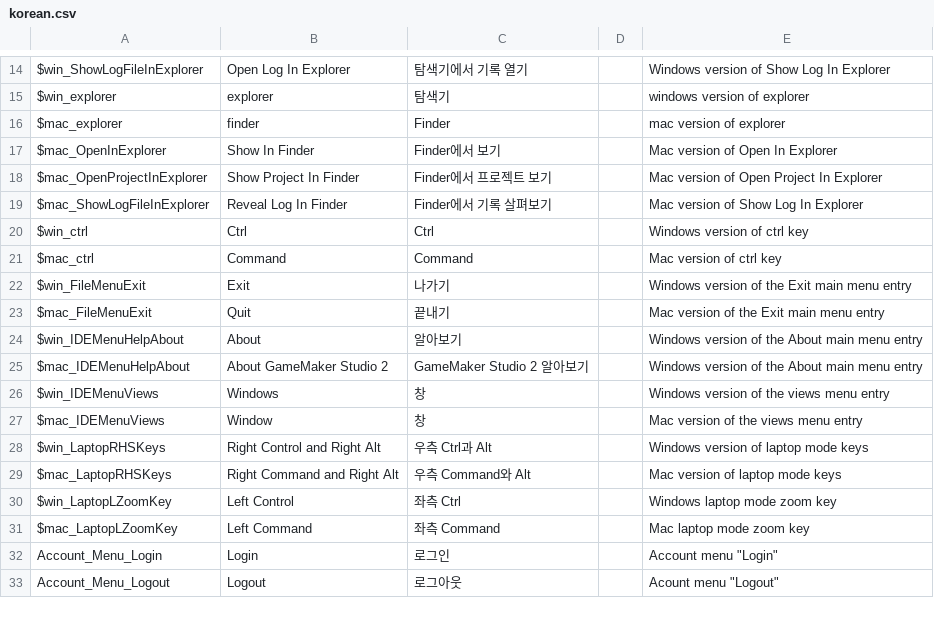
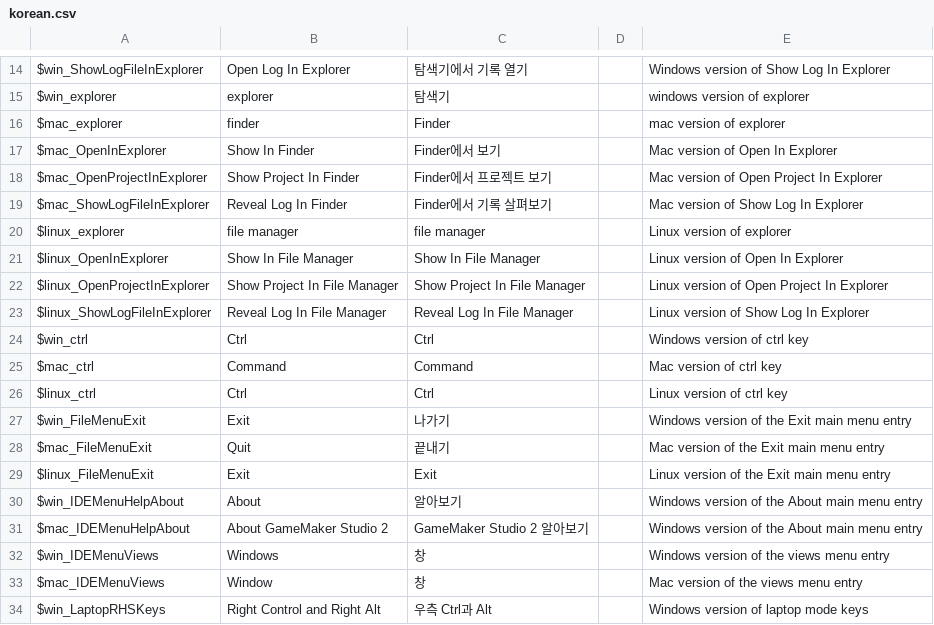
Before and after one commit to iconstudio/gms2-translation-korean, a CSV file: korean.csv, drawn as a sheet; only a part is shown, gaps mark what is left out; the shorter side is filled out with more unchanged rows.

Commit message:
Update korean.csv

```diff
--- a/korean.csv
+++ b/korean.csv
@@ -19,6 +19,12 @@ $mac_OpenProjectInExplorer,Show Project In Finder,Finder에서 프로젝트 보
 $mac_ShowLogFileInExplorer,Reveal Log In Finder,Finder에서 기록 살펴보기,,Mac version of Show Log In Explorer
+$linux_explorer,file manager,file manager,,Linux version of explorer
+$linux_OpenInExplorer,Show In File Manager,Show In File Manager,,Linux version of Open In Explorer
+$linux_OpenProjectInExplorer,Show Project In File Manager,Show Project In File Manager,,Linux version of Open Project In Explorer
+$linux_ShowLogFileInExplorer,Reveal Log In File Manager,Reveal Log In File Manager,,Linux version of Show Log In Explorer
 $win_ctrl,Ctrl,Ctrl,,Windows version of ctrl key
 $mac_ctrl,Command,Command,,Mac version of ctrl key
+$linux_ctrl,Ctrl,Ctrl,,Linux version of ctrl key
 $win_FileMenuExit,Exit,나가기,,Windows version of the Exit main menu entry
 $mac_FileMenuExit,Quit,끝내기,,Mac version of the Exit main menu entry
+$linux_FileMenuExit,Exit,Exit,,Linux version of the Exit main menu entry
 $win_IDEMenuHelpAbout,About,알아보기,,Windows version of the About main menu entry
```
